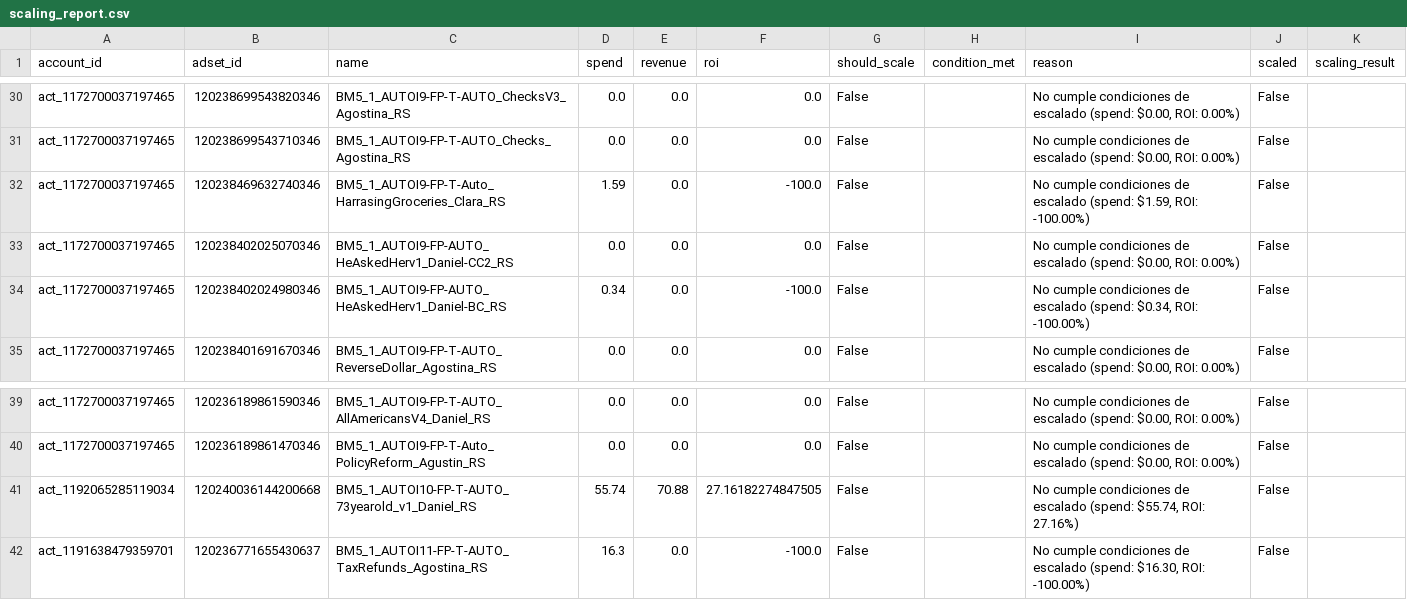
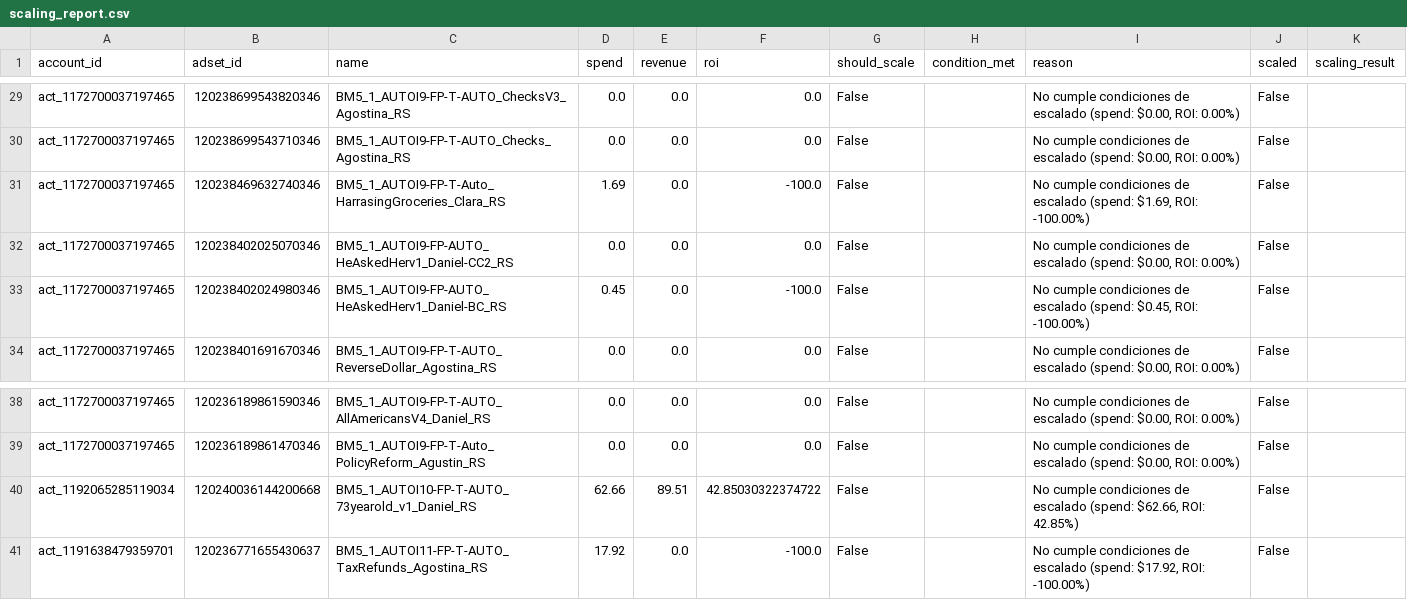
Before and after one commit to mauro-ship-it/MetaOnOff-LeadPier, a CSV file: scaling_report.csv, drawn as a sheet; only a part is shown, gaps mark what is left out; the diff covers the shown part only.

```diff
--- a/scaling_report.csv
+++ b/scaling_report.csv
@@ -31,5 +30,5 @@ act_1172700037197465,120238699543820346,BM5_1_AUTOI9-FP-T-AUTO_ChecksV3_Agostina
 act_1172700037197465,120238699543710346,BM5_1_AUTOI9-FP-T-AUTO_Checks_Agostina_RS,0.0,0.0,0.0,False,,"No cumple condiciones de escalado (spend: $0.00, ROI: 0.00%)",False,
-act_1172700037197465,120238469632740346,BM5_1_AUTOI9-FP-T-Auto_HarrasingGroceries_Clara_RS,1.59,0.0,-100.0,False,,"No cumple condiciones de escalado (spend: $1.59, ROI: -100.00%)",False,
+act_1172700037197465,120238469632740346,BM5_1_AUTOI9-FP-T-Auto_HarrasingGroceries_Clara_RS,1.69,0.0,-100.0,False,,"No cumple condiciones de escalado (spend: $1.69, ROI: -100.00%)",False,
 act_1172700037197465,120238402025070346,BM5_1_AUTOI9-FP-AUTO_HeAskedHerv1_Daniel-CC2_RS,0.0,0.0,0.0,False,,"No cumple condiciones de escalado (spend: $0.00, ROI: 0.00%)",False,
-act_1172700037197465,120238402024980346,BM5_1_AUTOI9-FP-AUTO_HeAskedHerv1_Daniel-BC_RS,0.34,0.0,-100.0,False,,"No cumple condiciones de escalado (spend: $0.34, ROI: -100.00%)",False,
+act_1172700037197465,120238402024980346,BM5_1_AUTOI9-FP-AUTO_HeAskedHerv1_Daniel-BC_RS,0.45,0.0,-100.0,False,,"No cumple condiciones de escalado (spend: $0.45, ROI: -100.00%)",False,
 act_1172700037197465,120238401691670346,BM5_1_AUTOI9-FP-T-AUTO_ReverseDollar_Agostina_RS,0.0,0.0,0.0,False,,"No cumple condiciones de escalado (spend: $0.00, ROI: 0.00%)",False,
@@ -40,3 +39,3 @@ act_1172700037197465,120236189861590346,BM5_1_AUTOI9-FP-T-AUTO_AllAmericansV4_Da
 act_1172700037197465,120236189861470346,BM5_1_AUTOI9-FP-T-Auto_PolicyReform_Agustin_RS,0.0,0.0,0.0,False,,"No cumple condiciones de escalado (spend: $0.00, ROI: 0.00%)",False,
-act_1192065285119034,120240036144200668,BM5_1_AUTOI10-FP-T-AUTO_73yearold_v1_Daniel_RS,55.74,70.88,27.16182274847505,False,,"No cumple condiciones de escalado (spend: $55.74, ROI: 27.16%)",False,
-act_1191638479359701,120236771655430637,BM5_1_AUTOI11-FP-T-AUTO_TaxRefunds_Agostina_RS,16.3,0.0,-100.0,False,,"No cumple condiciones de escalado (spend: $16.30, ROI: -100.00%)",False,
+act_1192065285119034,120240036144200668,BM5_1_AUTOI10-FP-T-AUTO_73yearold_v1_Daniel_RS,62.66,89.51,42.85030322374722,False,,"No cumple condiciones de escalado (spend: $62.66, ROI: 42.85%)",False,
+act_1191638479359701,120236771655430637,BM5_1_AUTOI11-FP-T-AUTO_TaxRefunds_Agostina_RS,17.92,0.0,-100.0,False,,"No cumple condiciones de escalado (spend: $17.92, ROI: -100.00%)",False,
```
Also changed, not shown: 1 removed row and 64 edited cells elsewhere in this file, adsets_report.csv, 3 other files.
